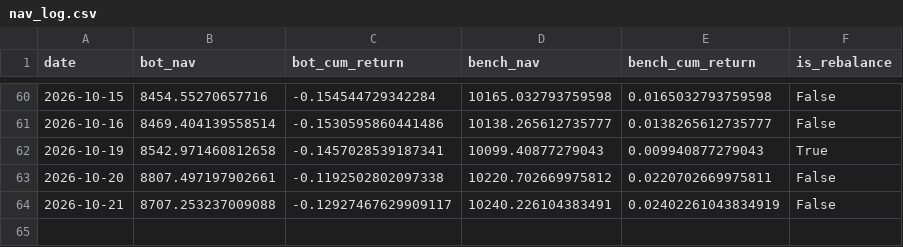
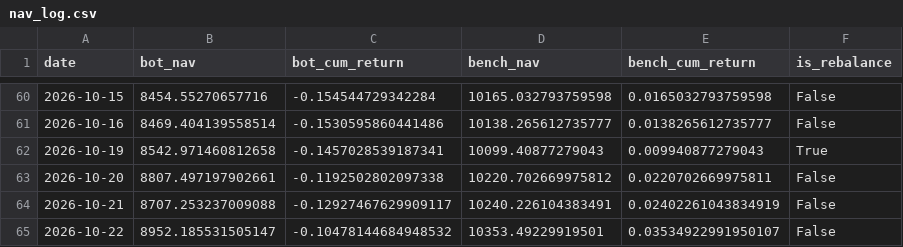
Before and after one commit to lucapflittner/Aktienbot, a CSV file: paper_trading/nav_log.csv, drawn as a sheet; only a part is shown, gaps mark what is left out.

```diff
--- a/paper_trading/nav_log.csv
+++ b/paper_trading/nav_log.csv
@@ -64 +64,2 @@ date,bot_nav,bot_cum_return,bench_nav,bench_cum_return,is_rebalance
 2026-10-21,8707.253237009088,-0.12927467629909117,10240.226104383491,0.02402261043834919,False
+2026-10-22,8952.185531505147,-0.10478144684948532,10353.49229919501,0.03534922991950107,False
```
Also changed, not shown: 2 other files.
